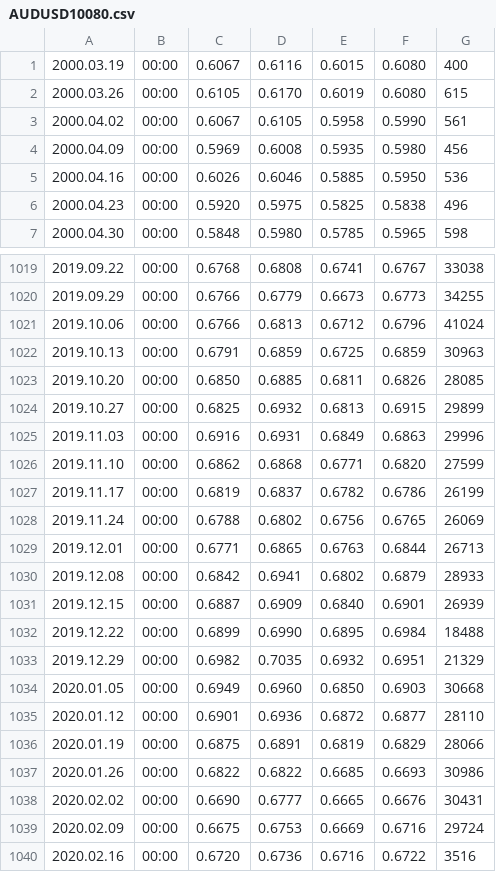
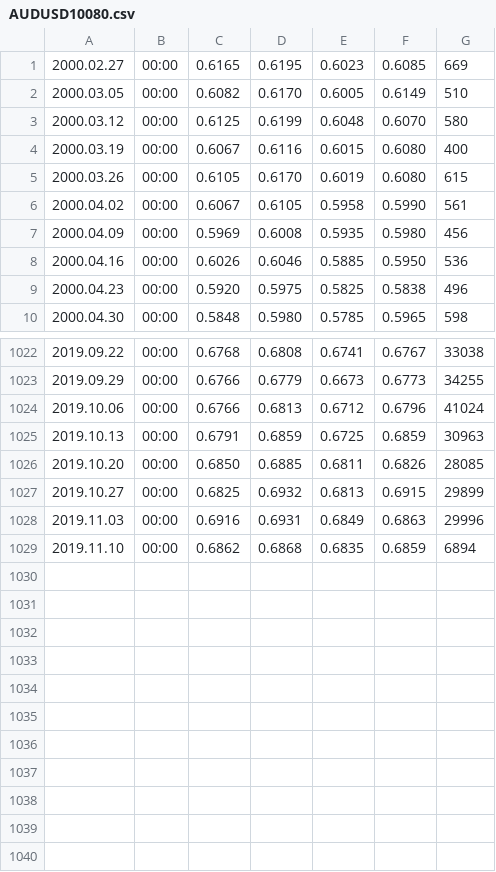
Before and after one commit to singlrplayer/opt, a CSV file: AUDUSD_MT4/AUDUSD10080.csv, drawn as a sheet; only a part is shown, gaps mark what is left out.

```diff
--- a/AUDUSD_MT4/AUDUSD10080.csv
+++ b/AUDUSD_MT4/AUDUSD10080.csv
@@ -1 +1,4 @@
+2000.02.27,00:00,0.6165,0.6195,0.6023,0.6085,669
+2000.03.05,00:00,0.6082,0.6170,0.6005,0.6149,510
+2000.03.12,00:00,0.6125,0.6199,0.6048,0.6070,580
 2000.03.19,00:00,0.6067,0.6116,0.6015,0.6080,400
@@ -1025,16 +1028,2 @@
 2019.11.03,00:00,0.6916,0.6931,0.6849,0.6863,29996
-2019.11.10,00:00,0.6862,0.6868,0.6771,0.6820,27599
-2019.11.17,00:00,0.6819,0.6837,0.6782,0.6786,26199
-2019.11.24,00:00,0.6788,0.6802,0.6756,0.6765,26069
-2019.12.01,00:00,0.6771,0.6865,0.6763,0.6844,26713
-2019.12.08,00:00,0.6842,0.6941,0.6802,0.6879,28933
-2019.12.15,00:00,0.6887,0.6909,0.6840,0.6901,26939
-2019.12.22,00:00,0.6899,0.6990,0.6895,0.6984,18488
-2019.12.29,00:00,0.6982,0.7035,0.6932,0.6951,21329
-2020.01.05,00:00,0.6949,0.6960,0.6850,0.6903,30668
-2020.01.12,00:00,0.6901,0.6936,0.6872,0.6877,28110
-2020.01.19,00:00,0.6875,0.6891,0.6819,0.6829,28066
-2020.01.26,00:00,0.6822,0.6822,0.6685,0.6693,30986
-2020.02.02,00:00,0.6690,0.6777,0.6665,0.6676,30431
-2020.02.09,00:00,0.6675,0.6753,0.6669,0.6716,29724
-2020.02.16,00:00,0.6720,0.6736,0.6716,0.6722,3516
+2019.11.10,00:00,0.6862,0.6868,0.6835,0.6859,6894
```
Also changed, not shown: AUDUSD_MT4/AUDUSD1440.csv, 16 other files.
